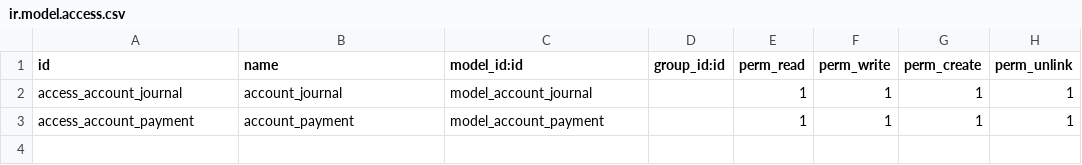
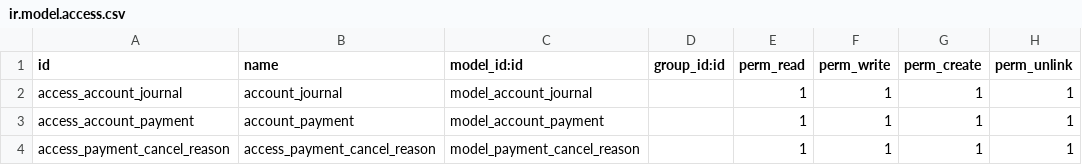
Before and after one commit to Neamat-6/checks_workflow, a CSV file: security/ir.model.access.csv, drawn as a sheet; the diff names each change by its address in the sheet, - before the commit and + after, or states it on an @@ line.

Commit message:
second

```diff
--- a/security/ir.model.access.csv
+++ b/security/ir.model.access.csv
+row 4: access_payment_cancel_reason | access_payment_cancel_reason | model_payment_cancel_reason |  | 1 | 1 | 1 | 1
```
